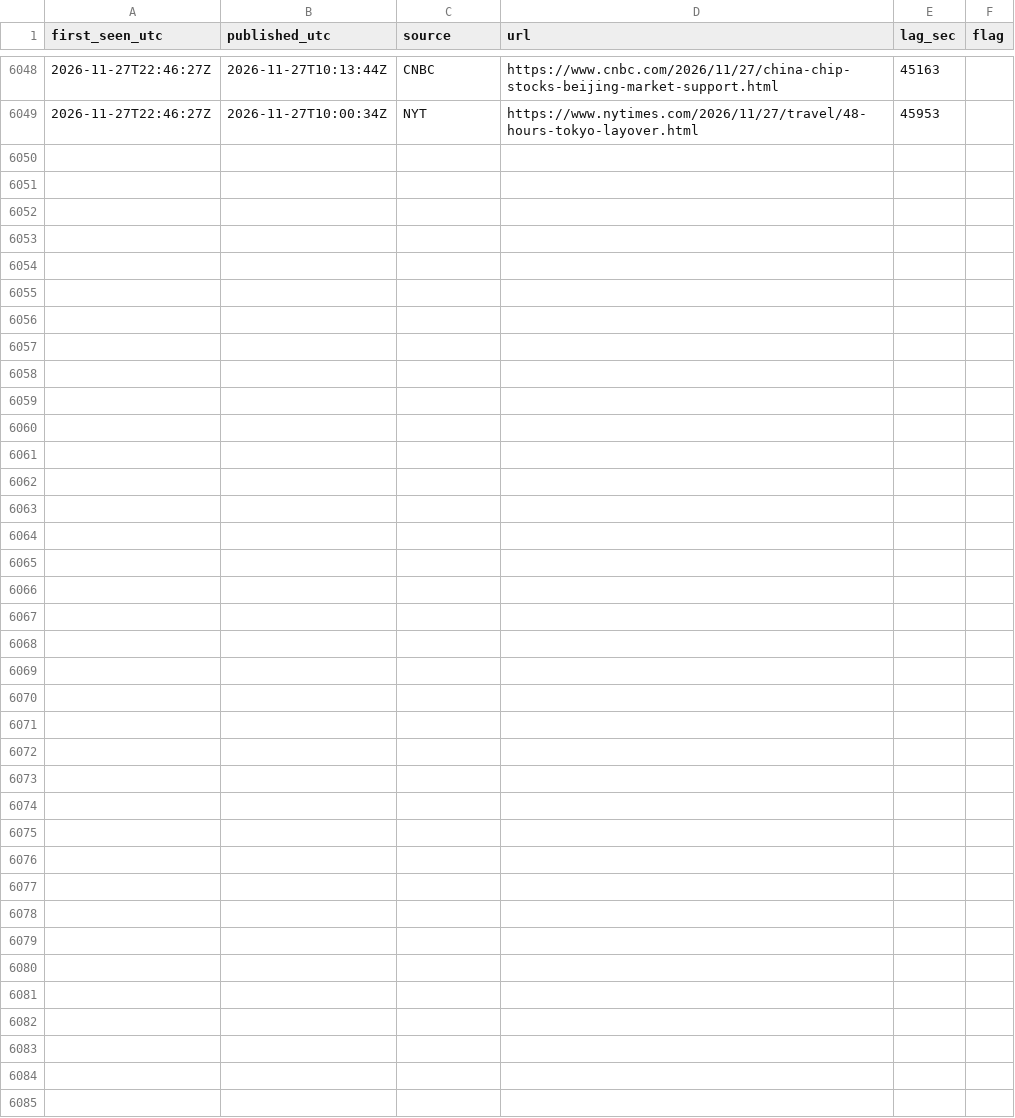
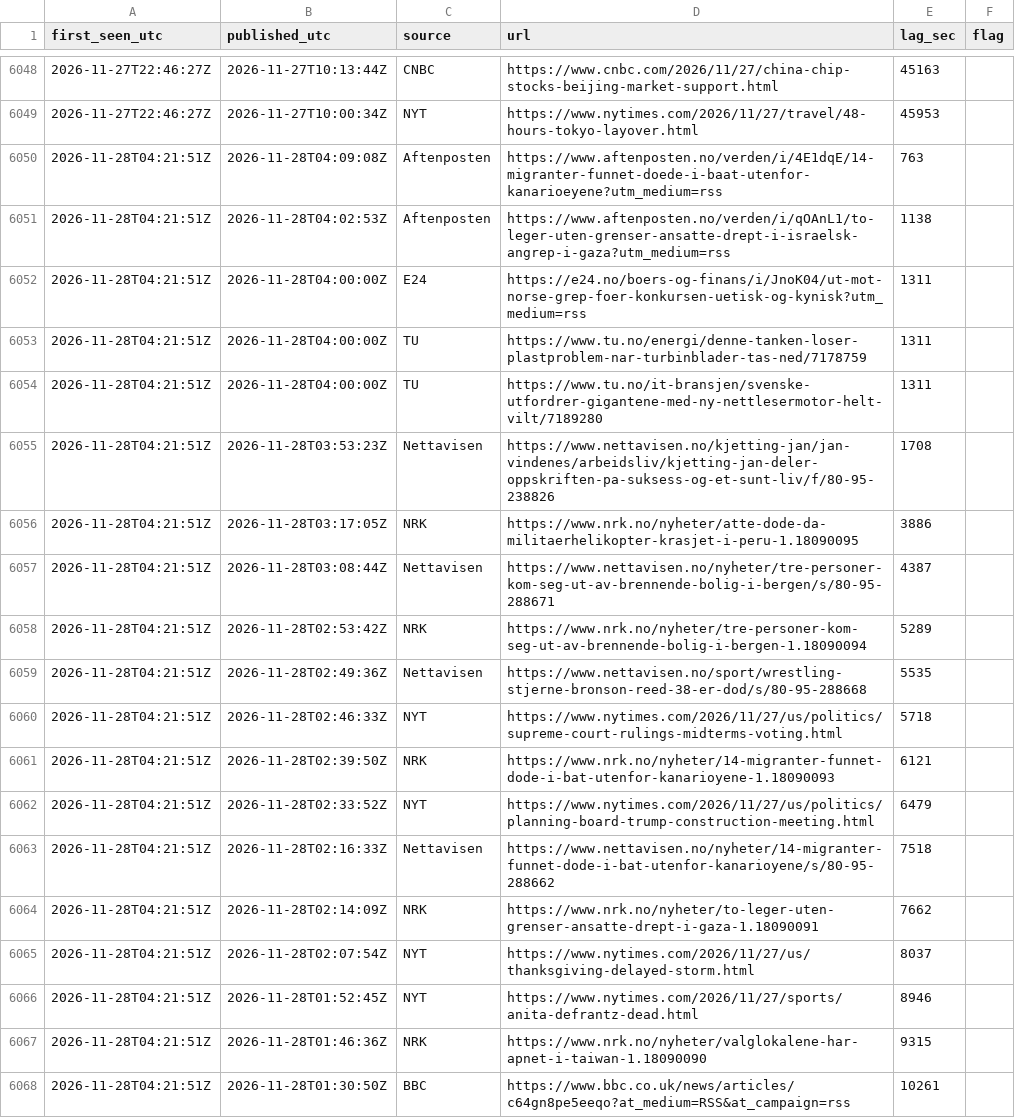
Before and after one commit to Feelwet/signal-tool, a CSV file: logs/nyheter_latency.csv, drawn as a sheet; only a part is shown, gaps mark what is left out; the diff covers the shown part only; the diff names each change by its address in the sheet, - before the commit and + after, or states it on an @@ line.

Commit message:
Nyheter: overskrifter 2026-11-28 05:22 [skip ci]

```diff
--- a/logs/nyheter_latency.csv
+++ b/logs/nyheter_latency.csv
+row 6050: 2026-11-28T04:21:51Z | 2026-11-28T04:09:08Z | Aftenposten | https://www.aftenposten.no/verden/i/4E1dqE/14-migranter-funnet-doede-i-baat-utenfor-kanarioeyene?utm_medium=rss | 763
+row 6051: 2026-11-28T04:21:51Z | 2026-11-28T04:02:53Z | Aftenposten | https://www.aftenposten.no/verden/i/qOAnL1/to-leger-uten-grenser-ansatte-drept-i-israelsk-angrep-i-gaza?utm_medium=rss | 1138
+row 6052: 2026-11-28T04:21:51Z | 2026-11-28T04:00:00Z | E24 | https://e24.no/boers-og-finans/i/JnoK04/ut-mot-norse-grep-foer-konkursen-uetisk-og-kynisk?utm_medium=rss | 1311
+row 6053: 2026-11-28T04:21:51Z | 2026-11-28T04:00:00Z | TU | https://www.tu.no/energi/denne-tanken-loser-plastproblem-nar-turbinblader-tas-ned/7178759 | 1311
+row 6054: 2026-11-28T04:21:51Z | 2026-11-28T04:00:00Z | TU | https://www.tu.no/it-bransjen/svenske-utfordrer-gigantene-med-ny-nettlesermotor-helt-vilt/7189280 | 1311
+row 6055: 2026-11-28T04:21:51Z | 2026-11-28T03:53:23Z | Nettavisen | https://www.nettavisen.no/kjetting-jan/jan-vindenes/arbeidsliv/kjetting-jan-deler-oppskriften-pa-suksess-og-et-sunt-liv/f/80-95-238826 | 1708
+row 6056: 2026-11-28T04:21:51Z | 2026-11-28T03:17:05Z | NRK | https://www.nrk.no/nyheter/atte-dode-da-militaerhelikopter-krasjet-i-peru-1.18090095 | 3886
+row 6057: 2026-11-28T04:21:51Z | 2026-11-28T03:08:44Z | Nettavisen | https://www.nettavisen.no/nyheter/tre-personer-kom-seg-ut-av-brennende-bolig-i-bergen/s/80-95-288671 | 4387
+row 6058: 2026-11-28T04:21:51Z | 2026-11-28T02:53:42Z | NRK | https://www.nrk.no/nyheter/tre-personer-kom-seg-ut-av-brennende-bolig-i-bergen-1.18090094 | 5289
+row 6059: 2026-11-28T04:21:51Z | 2026-11-28T02:49:36Z | Nettavisen | https://www.nettavisen.no/sport/wrestling-stjerne-bronson-reed-38-er-dod/s/80-95-288668 | 5535
+row 6060: 2026-11-28T04:21:51Z | 2026-11-28T02:46:33Z | NYT | https://www.nytimes.com/2026/11/27/us/politics/supreme-court-rulings-midterms-voting.html | 5718
+row 6061: 2026-11-28T04:21:51Z | 2026-11-28T02:39:50Z | NRK | https://www.nrk.no/nyheter/14-migranter-funnet-dode-i-bat-utenfor-kanarioyene-1.18090093 | 6121
+row 6062: 2026-11-28T04:21:51Z | 2026-11-28T02:33:52Z | NYT | https://www.nytimes.com/2026/11/27/us/politics/planning-board-trump-construction-meeting.html | 6479
+row 6063: 2026-11-28T04:21:51Z | 2026-11-28T02:16:33Z | Nettavisen | https://www.nettavisen.no/nyheter/14-migranter-funnet-dode-i-bat-utenfor-kanarioyene/s/80-95-288662 | 7518
+row 6064: 2026-11-28T04:21:51Z | 2026-11-28T02:14:09Z | NRK | https://www.nrk.no/nyheter/to-leger-uten-grenser-ansatte-drept-i-gaza-1.18090091 | 7662
+row 6065: 2026-11-28T04:21:51Z | 2026-11-28T02:07:54Z | NYT | https://www.nytimes.com/2026/11/27/us/thanksgiving-delayed-storm.html | 8037
+row 6066: 2026-11-28T04:21:51Z | 2026-11-28T01:52:45Z | NYT | https://www.nytimes.com/2026/11/27/sports/anita-defrantz-dead.html | 8946
+row 6067: 2026-11-28T04:21:51Z | 2026-11-28T01:46:36Z | NRK | https://www.nrk.no/nyheter/valglokalene-har-apnet-i-taiwan-1.18090090 | 9315
+row 6068: 2026-11-28T04:21:51Z | 2026-11-28T01:30:50Z | BBC | https://www.bbc.co.uk/news/articles/c64gn8pe5eeqo?at_medium=RSS&at_campaign=rss | 10261
```
Also changed, not shown: 19 added rows elsewhere in this file, 2 other files.
